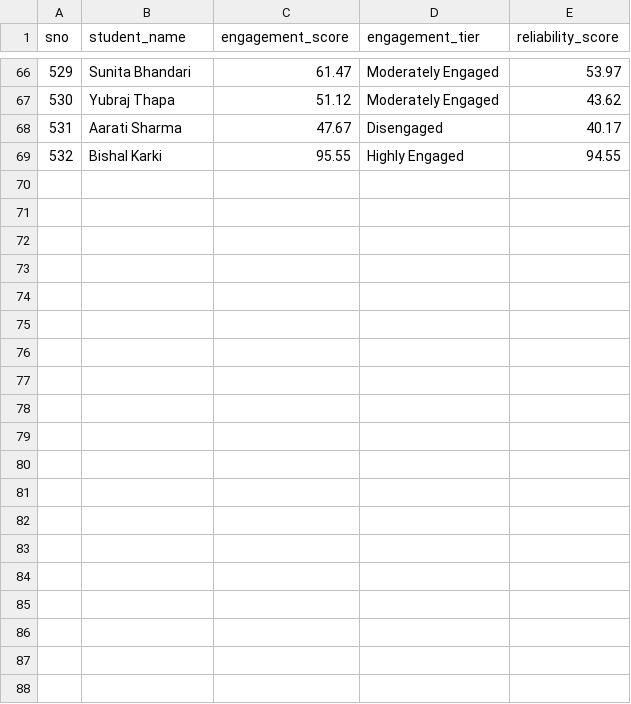
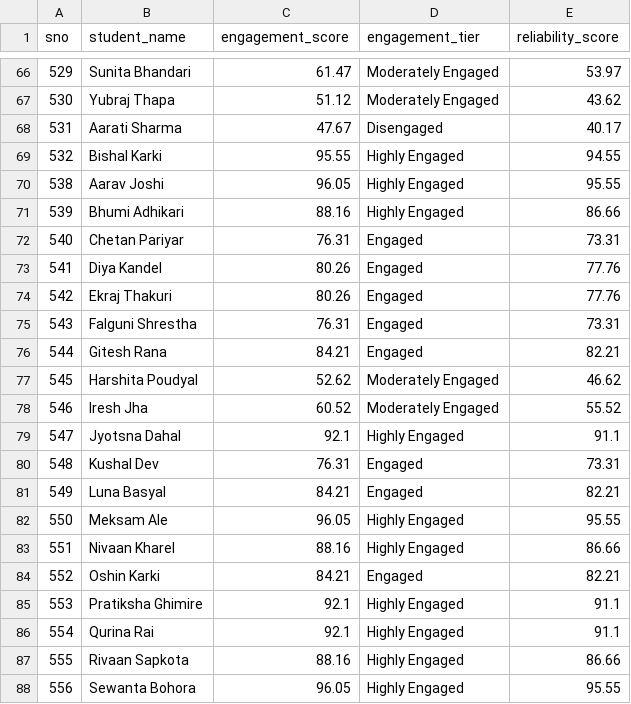
Before and after one commit to RaunakRegmi/smart-attendance-automation, a CSV file: Chatbot/output/engagement_scores.csv, drawn as a sheet; only a part is shown, gaps mark what is left out; the diff covers the shown part only; the diff names each change by its address in the sheet, - before the commit and + after, or states it on an @@ line.

```diff
--- a/Chatbot/output/engagement_scores.csv
+++ b/Chatbot/output/engagement_scores.csv
+row 70: 538 | Aarav Joshi | 96.05 | Highly Engaged | 95.55
+row 71: 539 | Bhumi Adhikari | 88.16 | Highly Engaged | 86.66
+row 72: 540 | Chetan Pariyar | 76.31 | Engaged | 73.31
+row 73: 541 | Diya Kandel | 80.26 | Engaged | 77.76
+row 74: 542 | Ekraj Thakuri | 80.26 | Engaged | 77.76
+row 75: 543 | Falguni Shrestha | 76.31 | Engaged | 73.31
+row 76: 544 | Gitesh Rana | 84.21 | Engaged | 82.21
+row 77: 545 | Harshita Poudyal | 52.62 | Moderately Engaged | 46.62
+row 78: 546 | Iresh Jha | 60.52 | Moderately Engaged | 55.52
+row 79: 547 | Jyotsna Dahal | 92.1 | Highly Engaged | 91.1
+row 80: 548 | Kushal Dev | 76.31 | Engaged | 73.31
+row 81: 549 | Luna Basyal | 84.21 | Engaged | 82.21
+row 82: 550 | Meksam Ale | 96.05 | Highly Engaged | 95.55
+row 83: 551 | Nivaan Kharel | 88.16 | Highly Engaged | 86.66
+row 84: 552 | Oshin Karki | 84.21 | Engaged | 82.21
+row 85: 553 | Pratiksha Ghimire | 92.1 | Highly Engaged | 91.1
+row 86: 554 | Qurina Rai | 92.1 | Highly Engaged | 91.1
+row 87: 555 | Rivaan Sapkota | 88.16 | Highly Engaged | 86.66
+row 88: 556 | Sewanta Bohora | 96.05 | Highly Engaged | 95.55
```
Also changed, not shown: 16 added rows elsewhere in this file, Chatbot/output/attendance_summary.csv, Chatbot/output/attendance_trends.csv, 28 other files.
